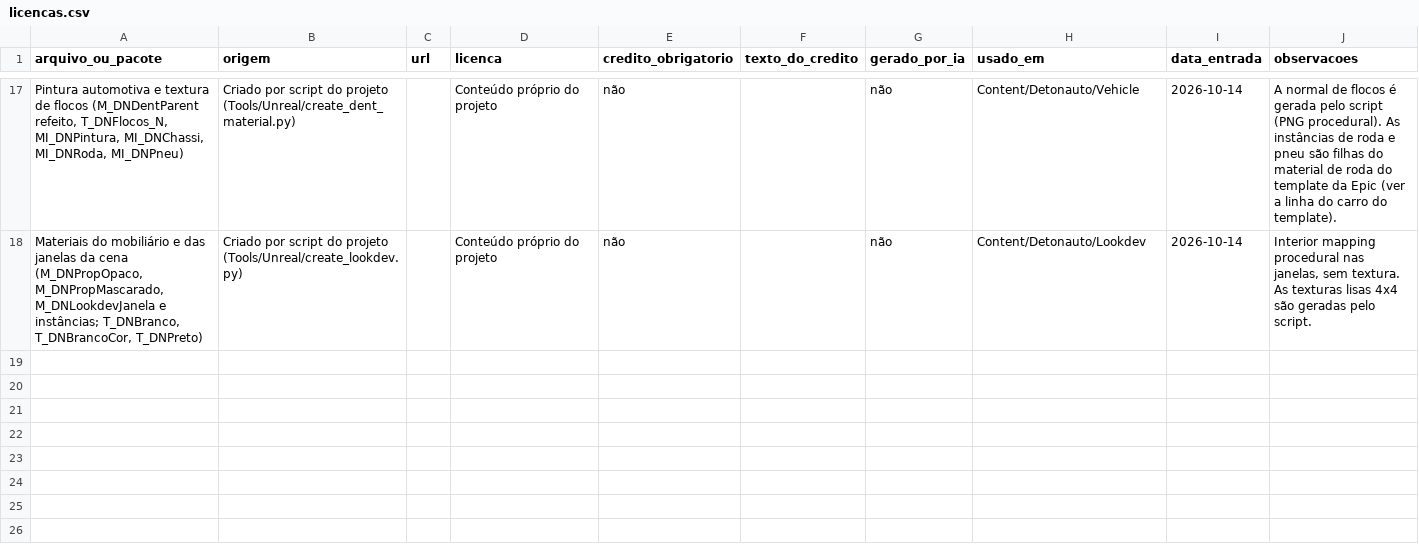
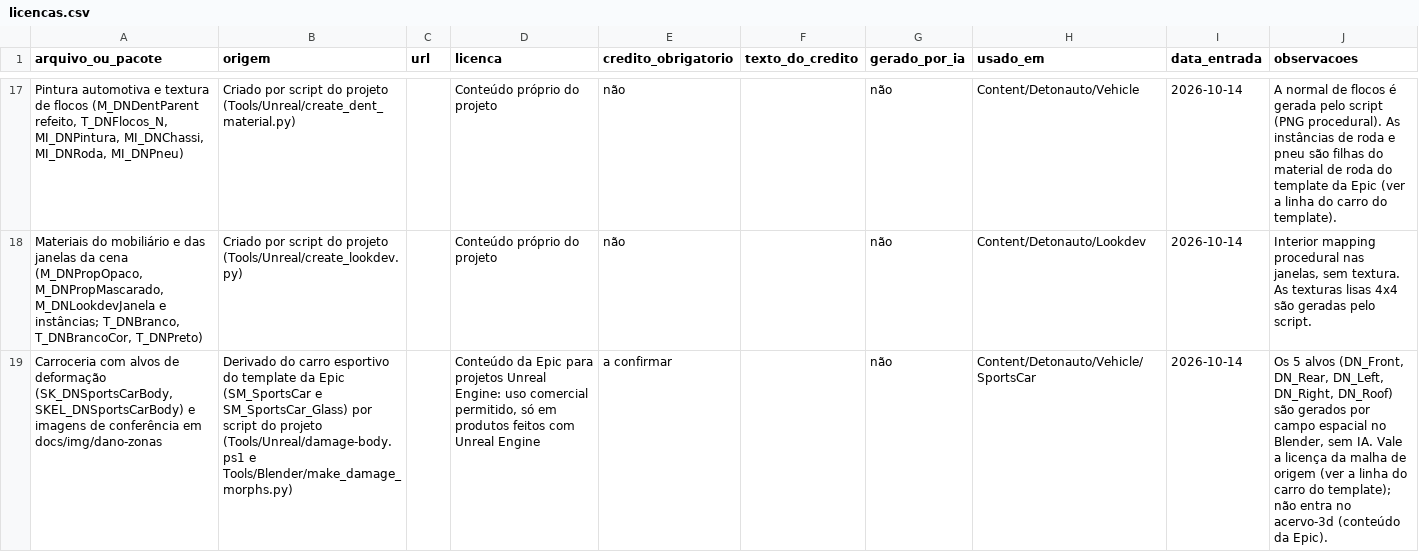
Before and after one commit to Felipebonamigo/Detonauto, a CSV file: docs/licencas.csv, drawn as a sheet; only a part is shown, gaps mark what is left out; the diff names each change by its address in the sheet, - before the commit and + after, or states it on an @@ line.

```diff
--- a/docs/licencas.csv
+++ b/docs/licencas.csv
+row 19: Carroceria com alvos de deformação (SK_DNSportsCarBody, SKEL_DNSportsCarBody) e imagens de conferência em docs/img/dano-zonas | Derivado do carro esportivo do template da Epic (SM_SportsCar e SM_SportsCar_Glass) por script do projeto (Tools/Unreal/damage-body.ps1 e Tools/Blender/make_damage_morphs.py) |  | Conteúdo da Epic para projetos Unreal Engine: uso comercial permitido, só em produtos feitos com Unreal Engine | a confirmar |  | não | Content/Detonauto/Vehicle/SportsCar | 2026-10-14 | Os 5 alvos (DN_Front, DN_Rear, DN_Left, DN_Right, DN_Roof) são gerados por campo espacial no Blender, sem IA. Vale a licença da malha de origem (ver a linha do carro do template); não entra no acervo-3d (conteúdo da Epic).
```
Also changed, not shown: 14 other files.
